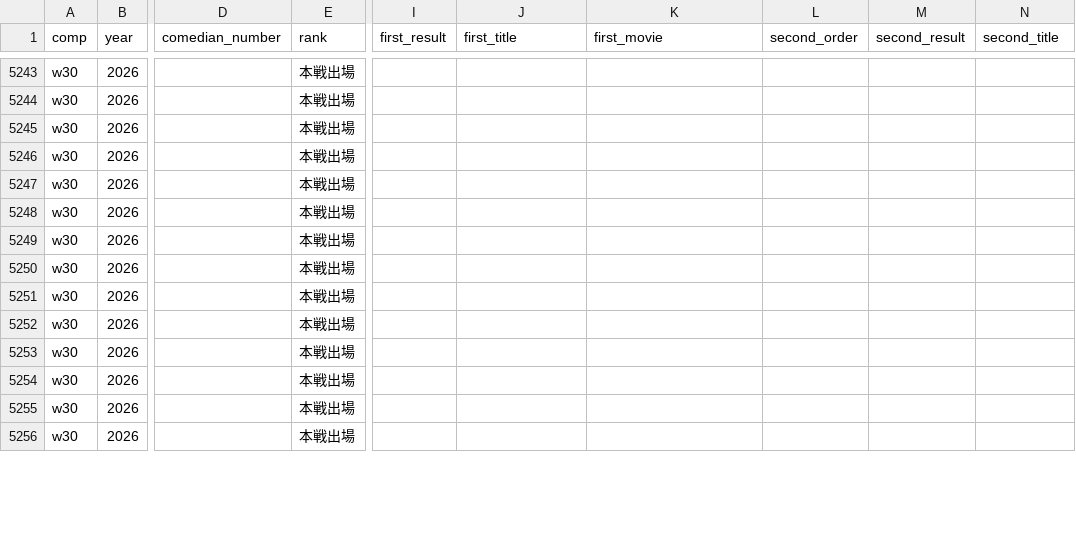
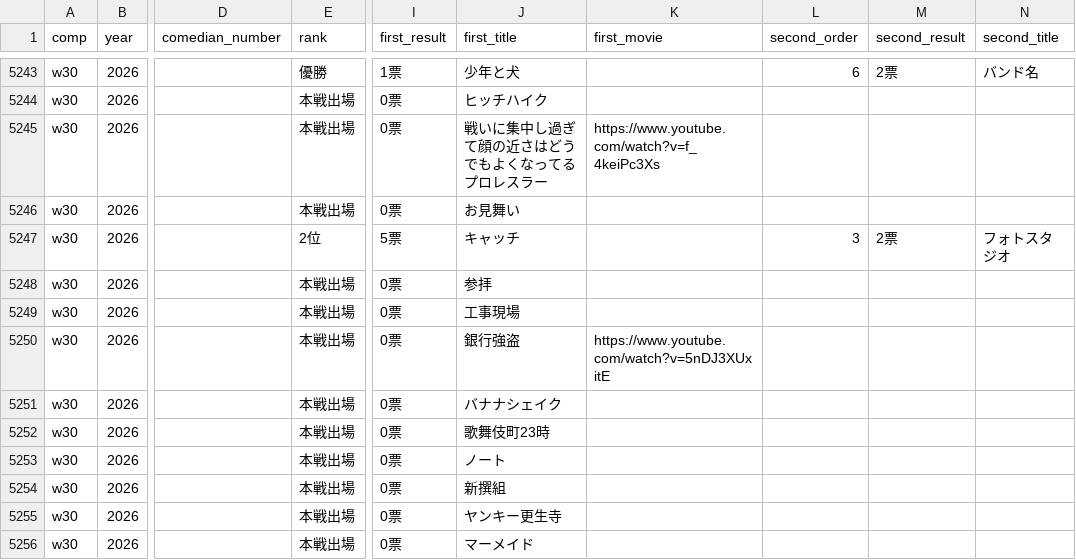
Before and after one commit to gmmtea/owarai-data, a CSV file: seed_csv/final_results.csv, drawn as a sheet; only a part is shown, gaps mark what is left out; the diff covers the shown part only; the diff names each change by its address in the sheet, - before the commit and + after, or states it on an @@ line.

```diff
--- a/seed_csv/final_results.csv
+++ b/seed_csv/final_results.csv
-E5243 (rank): 本戦出場
+E5243 (rank): 優勝
-I5243 (first_result): (empty)
+I5243 (first_result): 1票
-J5243 (first_title): (empty)
+J5243 (first_title): 少年と犬
-L5243 (second_order): (empty)
+L5243 (second_order): 6
-M5243 (second_result): (empty)
+M5243 (second_result): 2票
-N5243 (second_title): (empty)
+N5243 (second_title): バンド名
-I5244:I5246 (first_result): (empty)
+I5244:I5246 (first_result): 0票
-J5244 (first_title): (empty)
+J5244 (first_title): ヒッチハイク
-J5245 (first_title): (empty)
+J5245 (first_title): 戦いに集中し過ぎて顔の近さはどうでもよくなってるプロレスラー
-K5245 (first_movie): (empty)
+K5245 (first_movie): https://www.youtube.com/watch?v=f_4keiPc3Xs
-J5246 (first_title): (empty)
+J5246 (first_title): お見舞い
-E5247 (rank): 本戦出場
+E5247 (rank): 2位
-I5247 (first_result): (empty)
+I5247 (first_result): 5票
-J5247 (first_title): (empty)
+J5247 (first_title): キャッチ
-L5247 (second_order): (empty)
+L5247 (second_order): 3
-M5247 (second_result): (empty)
+M5247 (second_result): 2票
-N5247 (second_title): (empty)
+N5247 (second_title): フォトスタジオ
-I5248:I5256 (first_result): (empty)
+I5248:I5256 (first_result): 0票
-J5248 (first_title): (empty)
+J5248 (first_title): 参拝
-J5249 (first_title): (empty)
+J5249 (first_title): 工事現場
-J5250 (first_title): (empty)
+J5250 (first_title): 銀行強盗
-K5250 (first_movie): (empty)
+K5250 (first_movie): https://www.youtube.com/watch?v=5nDJ3XUxitE
-J5251 (first_title): (empty)
+J5251 (first_title): バナナシェイク
-J5252 (first_title): (empty)
+J5252 (first_title): 歌舞伎町23時
-J5253 (first_title): (empty)
+J5253 (first_title): ノート
-J5254 (first_title): (empty)
+J5254 (first_title): 新撰組
-J5255 (first_title): (empty)
+J5255 (first_title): ヤンキー更生寺
-J5256 (first_title): (empty)
+J5256 (first_title): マーメイド
```
Also changed, not shown: 70 edited cells elsewhere in this file, 1 other file.
